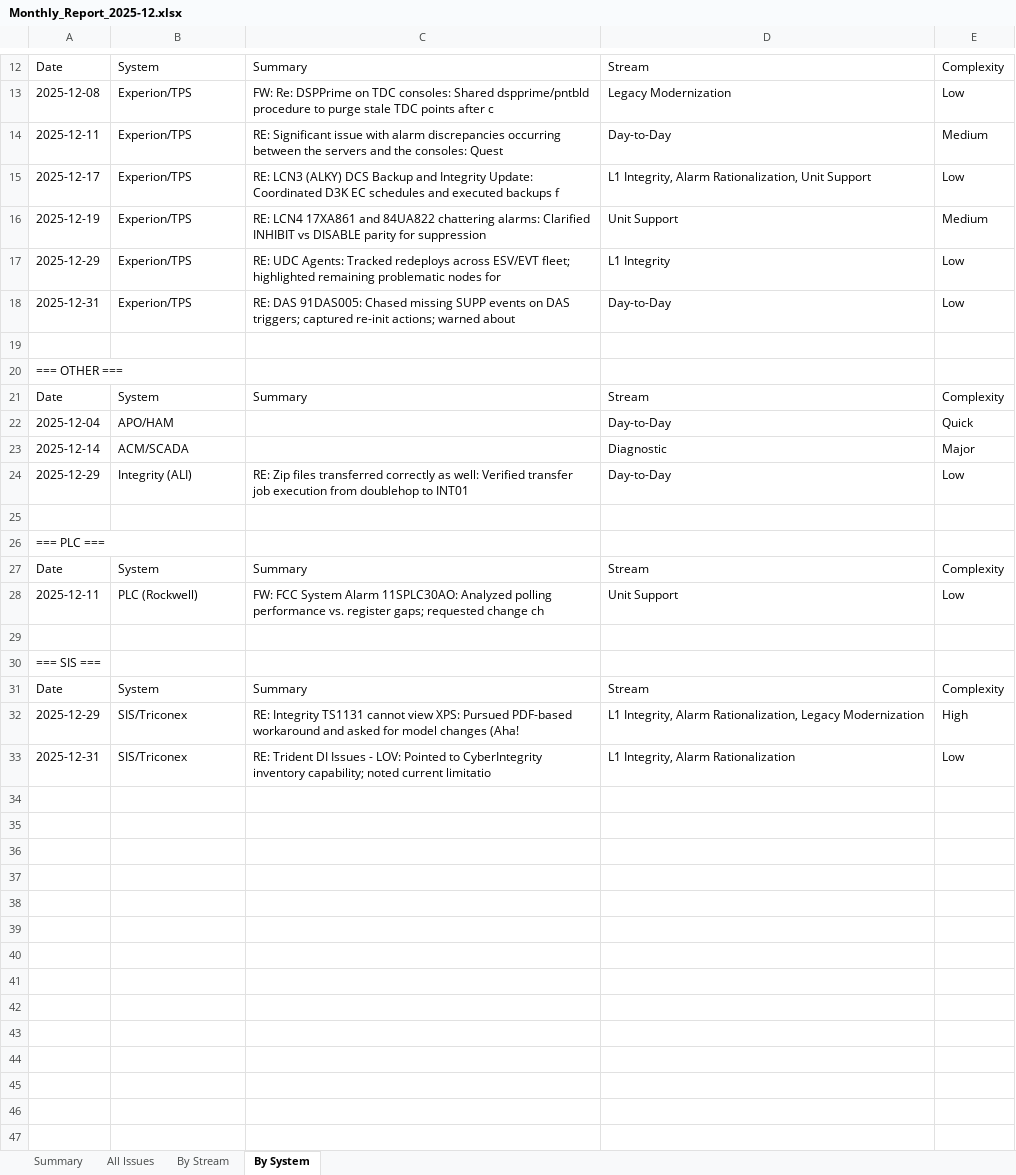
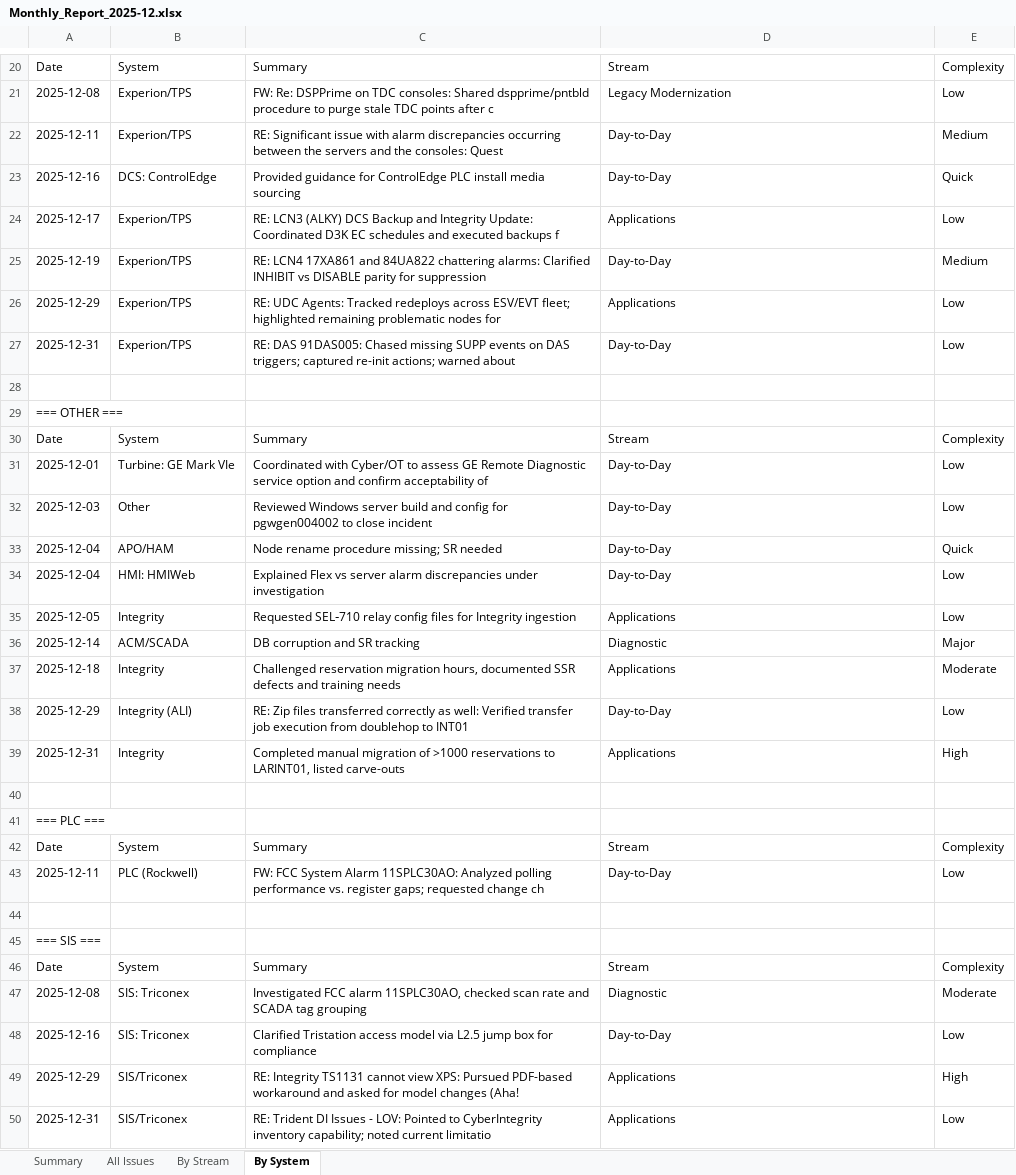
Before and after one commit to dumplingstrader/workspace-config, an Excel workbook: PC_Value_Tracker/output/monthly/Monthly_Report_2025-12.xlsx, sheet By System, drawn as a sheet; only a part is shown, gaps mark what is left out; values as stored, in another font and other column widths than the file's, no borders; formulas without a stored value are shown as written; addresses are those after the commit; the diff covers the shown part only; the diff names each change by its address in the sheet, - before the commit and + after, or states it on an @@ line.

```diff
--- a/PC_Value_Tracker/output/monthly/Monthly_Report_2025-12.xlsx (sheet By System)
+++ b/PC_Value_Tracker/output/monthly/Monthly_Report_2025-12.xlsx (sheet By System)
+row 23: 2025-12-16 | DCS: ControlEdge | Provided guidance for ControlEdge PLC install media sourcing | Day-to-Day | Quick
-D24: L1 Integrity, Alarm Rationalization, Unit Support
+D24: Applications
-D25: Unit Support
+D25: Day-to-Day
-D26: L1 Integrity
+D26: Applications
+row 31: 2025-12-01 | Turbine: GE Mark VIe | Coordinated with Cyber/OT to assess GE Remote Diagnostic service option and confirm acceptability of | Day-to-Day | Low
+row 32: 2025-12-03 | Other | Reviewed Windows server build and config for pgwgen004002 to close incident | Day-to-Day | Low
-C33: (empty)
+C33: Node rename procedure missing; SR needed
+row 34: 2025-12-04 | HMI: HMIWeb | Explained Flex vs server alarm discrepancies under investigation | Day-to-Day | Low
+row 35: 2025-12-05 | Integrity | Requested SEL‑710 relay config files for Integrity ingestion | Applications | Low
-C36: (empty)
+C36: DB corruption and SR tracking
+row 37: 2025-12-18 | Integrity | Challenged reservation migration hours, documented SSR defects and training needs | Applications | Moderate
+row 39: 2025-12-31 | Integrity | Completed manual migration of >1000 reservations to LARINT01, listed carve-outs | Applications | High
-D43: Unit Support
+D43: Day-to-Day
+row 47: 2025-12-08 | SIS: Triconex | Investigated FCC alarm 11SPLC30AO, checked scan rate and SCADA tag grouping | Diagnostic | Moderate
+row 48: 2025-12-16 | SIS: Triconex | Clarified Tristation access model via L2.5 jump box for compliance | Day-to-Day | Low
-D49: L1 Integrity, Alarm Rationalization, Legacy Modernization
+D49: Applications
-D50: L1 Integrity, Alarm Rationalization
+D50: Applications
```
Also changed, not shown: 8 added rows and 6 edited cells elsewhere in this sheet, sheet By Stream, sheet All Issues, sheet Summary, formulas that keep their value, PC_Value_Tracker/output/quarterly/Quarterly_Report_2025-Q4.xlsx, 27 other files.
